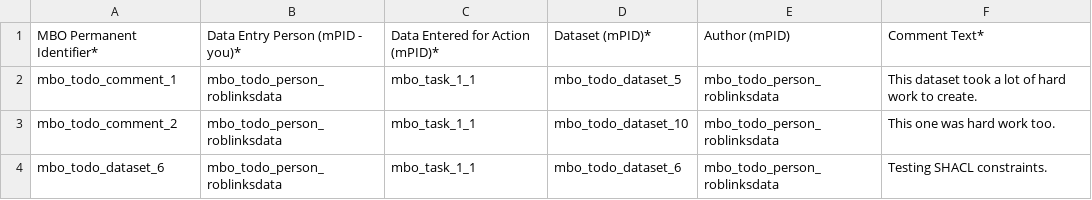
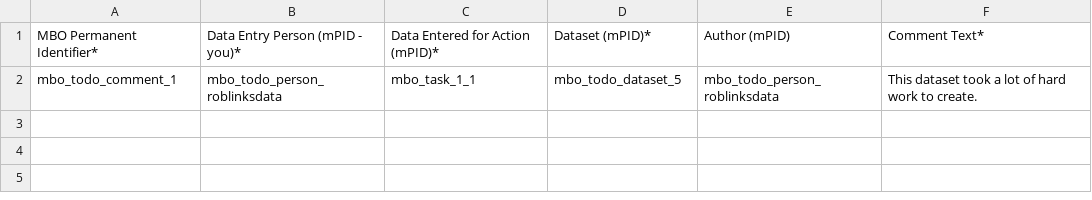
Before and after one commit to sformel/csv-to-json-ld, a CSV file: DatasetComment.csv, drawn as a sheet; the diff names each change by its address in the sheet, - before the commit and + after, or states it on an @@ line.

Commit message:
Testing unreferenced node warning.

```diff
--- a/DatasetComment.csv
+++ b/DatasetComment.csv
-row 3: mbo_todo_comment_2 | mbo_todo_person_roblinksdata | mbo_task_1_1 | mbo_todo_dataset_10 | mbo_todo_person_roblinksdata | This one was hard work too.
-row 4: mbo_todo_dataset_6 | mbo_todo_person_roblinksdata | mbo_task_1_1 | mbo_todo_dataset_6 | mbo_todo_person_roblinksdata | Testing SHACL constraints.
```
Also changed, not shown: 1 other file.
